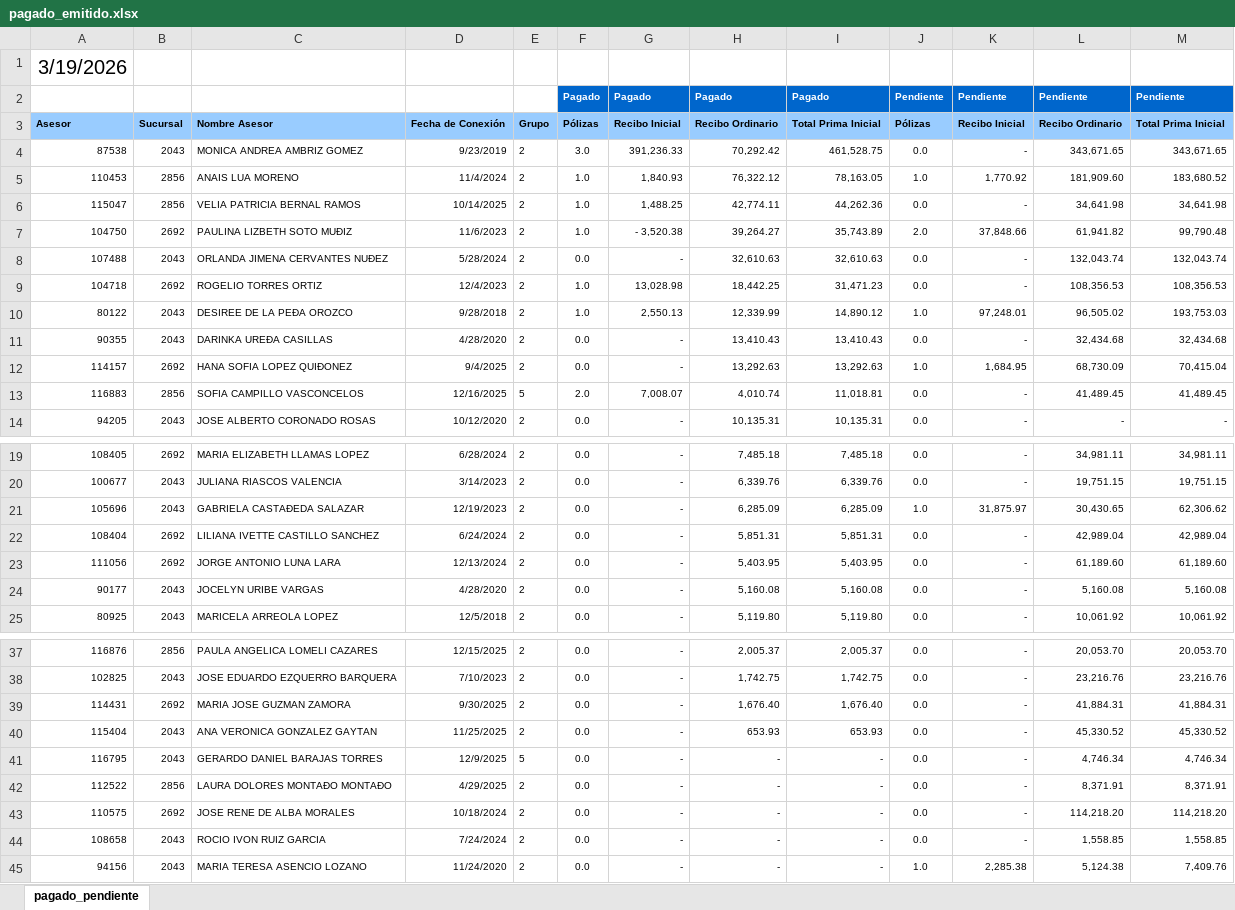
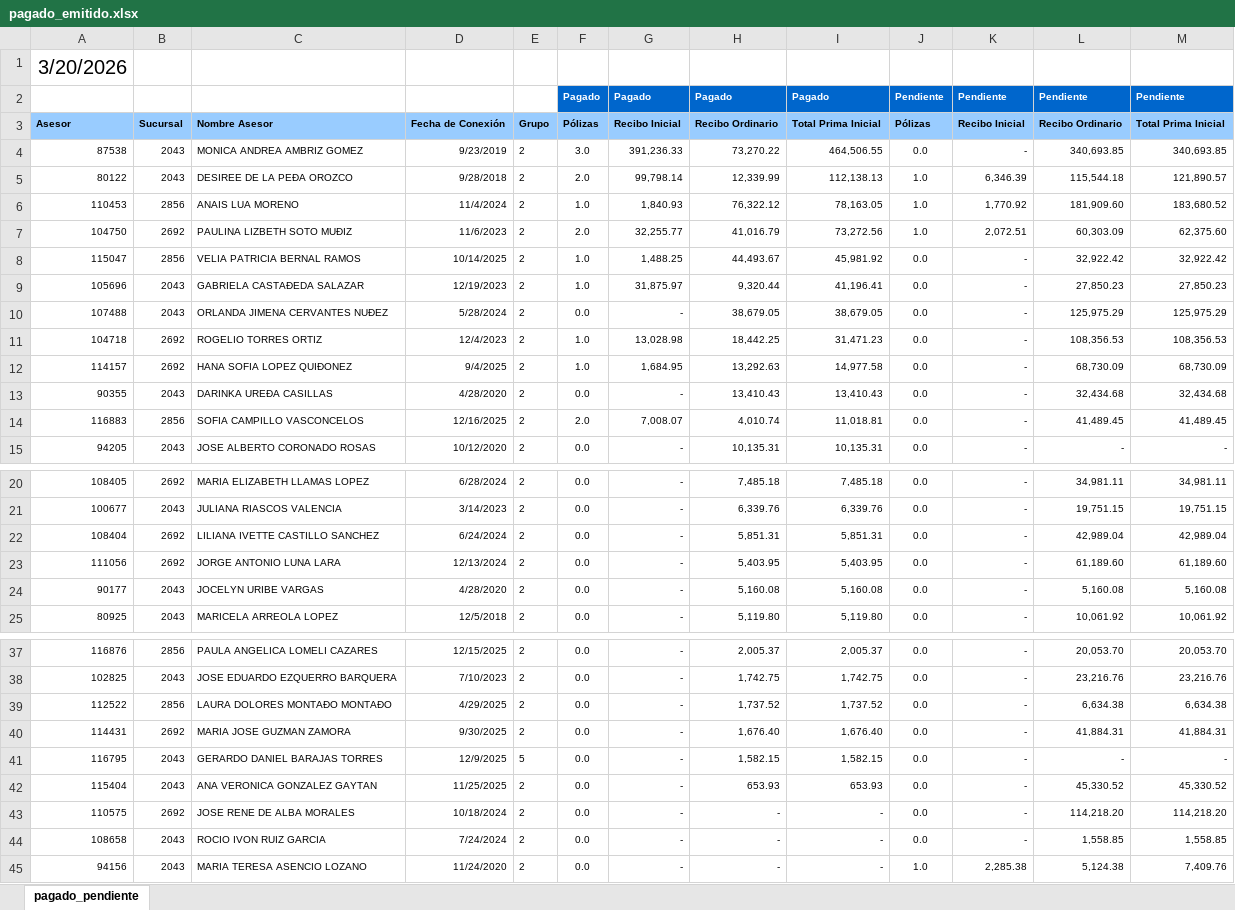
Before and after one commit to davalosdiego833/paneldecampanas, an Excel workbook: administrador/pagado_emitidido/pagado_emitido.xlsx, sheet pagado_pendiente, drawn as a sheet; only a part is shown, gaps mark what is left out; values as stored, in another font and other column widths than the file's, no borders; conditional formats not drawn; removed rows and columns are numbered as before the commit, all else as after; the diff covers the shown part only; the diff names each change by its address in the sheet, - before the commit and + after, or states it on an @@ line.

Commit message:
Update Pagado y Emitido report to March 20

```diff
--- a/administrador/pagado_emitidido/pagado_emitido.xlsx (sheet pagado_pendiente)
+++ b/administrador/pagado_emitidido/pagado_emitido.xlsx (sheet pagado_pendiente)
-A1: 3/19/2026
+A1: 3/20/2026
-H4: 70,292.42
+H4: 73,270.22
-I4: 461,528.75
+I4: 464,506.55
-L4: 343,671.65
+L4: 340,693.85
-M4: 343,671.65
+M4: 340,693.85
+row 5: 80122 | 2043 | DESIREE DE LA PEÐA OROZCO | 9/28/2018 | 2 | 2.0 | 99,798.14 | 12,339.99 | 112,138.13 | 1.0 | 6,346.39 | 115,544.18 | 121,890.57
+row 7: 104750 | 2692 | PAULINA LIZBETH SOTO MUÐIZ | 11/6/2023 | 2 | 2.0 | 32,255.77 | 41,016.79 | 73,272.56 | 1.0 | 2,072.51 | 60,303.09 | 62,375.60
-H8: 42,774.11
+H8: 44,493.67
-I8: 44,262.36
+I8: 45,981.92
-L8: 34,641.98
+L8: 32,922.42
-M8: 34,641.98
+M8: 32,922.42
-row 7: 104750 | 2692 | PAULINA LIZBETH SOTO MUÐIZ | 11/6/2023 | 2 | 1.0 | - 3,520.38 | 39,264.27 | 35,743.89 | 2.0 | 37,848.66 | 61,941.82 | 99,790.48
+row 9: 105696 | 2043 | GABRIELA CASTAÐEDA SALAZAR | 12/19/2023 | 2 | 1.0 | 31,875.97 | 9,320.44 | 41,196.41 | 0.0 | - | 27,850.23 | 27,850.23
-H10: 32,610.63
+H10: 38,679.05
-I10: 32,610.63
+I10: 38,679.05
-L10: 132,043.74
+L10: 125,975.29
-M10: 132,043.74
+M10: 125,975.29
-row 10: 80122 | 2043 | DESIREE DE LA PEÐA OROZCO | 9/28/2018 | 2 | 1.0 | 2,550.13 | 12,339.99 | 14,890.12 | 1.0 | 97,248.01 | 96,505.02 | 193,753.03
+row 12: 114157 | 2692 | HANA SOFIA LOPEZ QUIÐONEZ | 9/4/2025 | 2 | 1.0 | 1,684.95 | 13,292.63 | 14,977.58 | 0.0 | - | 68,730.09 | 68,730.09
-row 12: 114157 | 2692 | HANA SOFIA LOPEZ QUIÐONEZ | 9/4/2025 | 2 | 0.0 | - | 13,292.63 | 13,292.63 | 1.0 | 1,684.95 | 68,730.09 | 70,415.04
-E14: 5
+E14: 2
-row 21: 105696 | 2043 | GABRIELA CASTAÐEDA SALAZAR | 12/19/2023 | 2 | 0.0 | - | 6,285.09 | 6,285.09 | 1.0 | 31,875.97 | 30,430.65 | 62,306.62
+row 39: 112522 | 2856 | LAURA DOLORES MONTAÐO MONTAÐO | 4/29/2025 | 2 | 0.0 | - | 1,737.52 | 1,737.52 | 0.0 | - | 6,634.38 | 6,634.38
+row 41: 116795 | 2043 | GERARDO DANIEL BARAJAS TORRES | 12/9/2025 | 5 | 0.0 | - | 1,582.15 | 1,582.15 | 0.0 | - | - | -
-row 41: 116795 | 2043 | GERARDO DANIEL BARAJAS TORRES | 12/9/2025 | 5 | 0.0 | - | - | - | 0.0 | - | 4,746.34 | 4,746.34
-row 42: 112522 | 2856 | LAURA DOLORES MONTAÐO MONTAÐO | 4/29/2025 | 2 | 0.0 | - | - | - | 0.0 | - | 8,371.91 | 8,371.91
```
Also changed, not shown: 4 edited cells elsewhere in this sheet.
